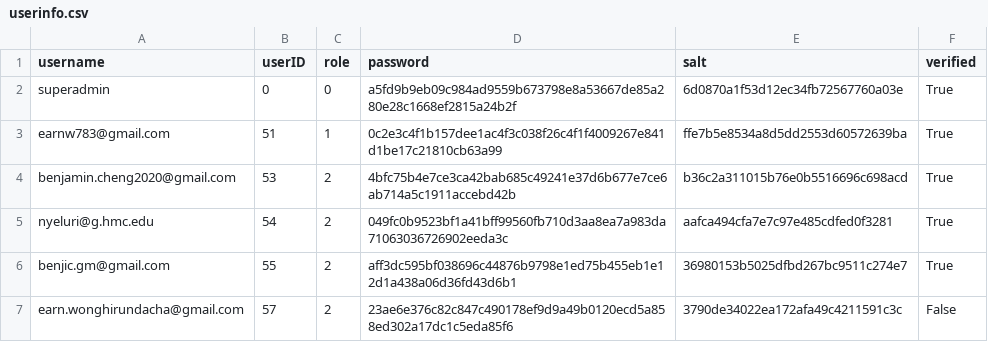
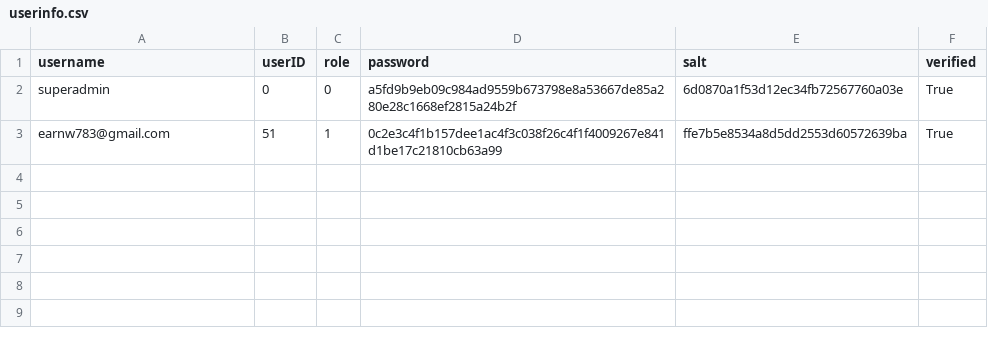
Before and after one commit to earnwong/secureSnap, a CSV file: server/userinfo.csv, drawn as a sheet; the diff names each change by its address in the sheet, - before the commit and + after, or states it on an @@ line.

```diff
--- a/server/userinfo.csv
+++ b/server/userinfo.csv
-row 4: benjamin.cheng2020@gmail.com | 53 | 2 | 4bfc75b4e7ce3ca42bab685c49241e37d6b677e7ce6ab714a5c1911accebd42b | b36c2a311015b76e0b5516696c698acd | True
-row 5: nyeluri@g.hmc.edu | 54 | 2 | 049fc0b9523bf1a41bff99560fb710d3aa8ea7a983da71063036726902eeda3c | aafca494cfa7e7c97e485cdfed0f3281 | True
-row 6: benjic.gm@gmail.com | 55 | 2 | aff3dc595bf038696c44876b9798e1ed75b455eb1e12d1a438a06d36fd43d6b1 | 36980153b5025dfbd267bc9511c274e7 | True
-row 7: earn.wonghirundacha@gmail.com | 57 | 2 | 23ae6e376c82c847c490178ef9d9a49b0120ecd5a858ed302a17dc1c5eda85f6 | 3790de34022ea172afa49c4211591c3c | False
```
Also changed, not shown: 3 other files.
